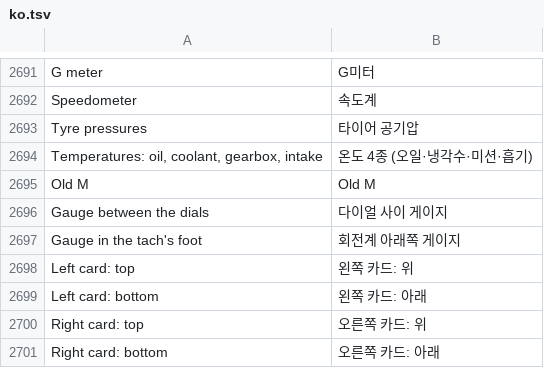
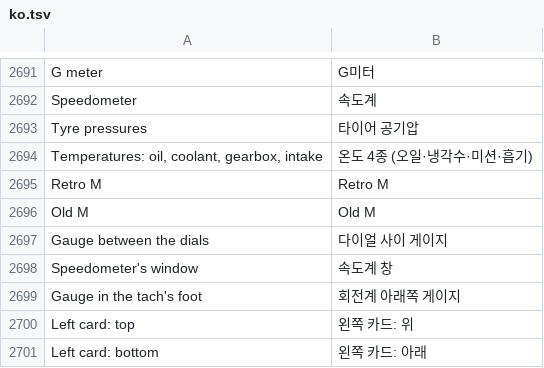
Before and after one commit to akakingj/myapp-cluster, a TSV file: kit/runtime/locales/ko.tsv, drawn as a sheet; only a part is shown, gaps mark what is left out; the shorter side is filled out with more unchanged rows; the diff names each change by its address in the sheet, - before the commit and + after, or states it on an @@ line.

```diff
--- a/kit/runtime/locales/ko.tsv
+++ b/kit/runtime/locales/ko.tsv
+row 2695: Retro M | Retro M
+row 2698: Speedometer's window | 속도계 창
```
Also changed, not shown: 31 other files.
